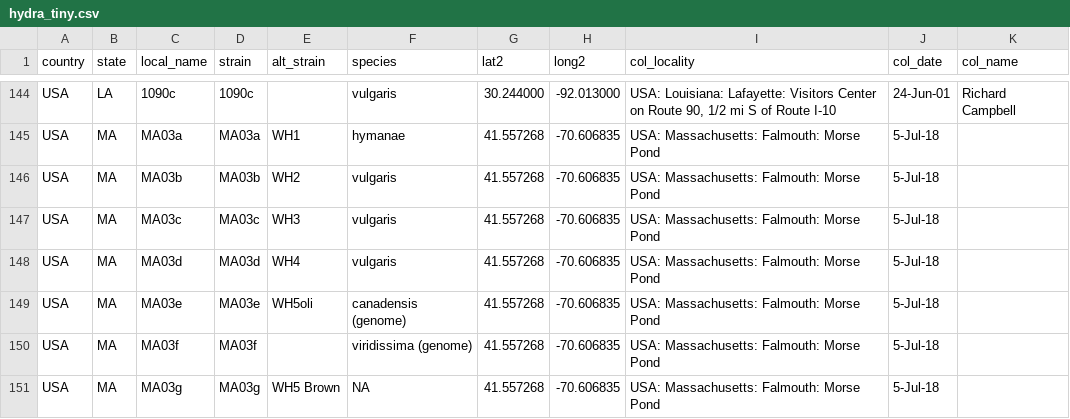
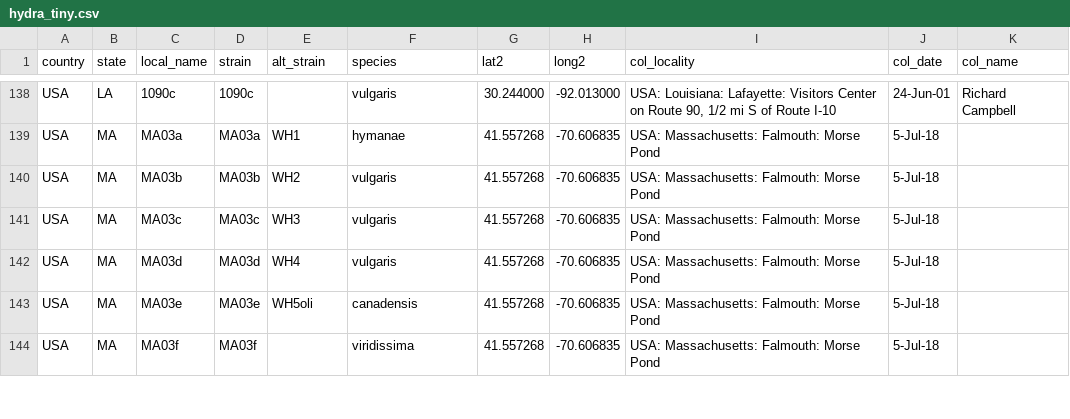
Before and after one commit to dem04747/data, a CSV file: hydra_tiny.csv, drawn as a sheet; only a part is shown, gaps mark what is left out; the diff covers the shown part only.

Commit message:
Add files via upload

```diff
--- a/hydra_tiny.csv
+++ b/hydra_tiny.csv
@@ -148,4 +142,3 @@ USA,MA,MA03c,MA03c,WH3,vulgaris,41.557268,-70.606835,USA: Massachusetts: Falmout
 USA,MA,MA03d,MA03d,WH4,vulgaris,41.557268,-70.606835,USA: Massachusetts: Falmouth: Morse Pond ,5-Jul-18,
-USA,MA,MA03e,MA03e,WH5oli,canadensis (genome),41.557268,-70.606835,USA: Massachusetts: Falmouth: Morse Pond ,5-Jul-18,
-USA,MA,MA03f,MA03f,,viridissima (genome),41.557268,-70.606835,USA: Massachusetts: Falmouth: Morse Pond ,5-Jul-18,
-USA,MA,MA03g,MA03g,WH5 Brown,NA,41.557268,-70.606835,USA: Massachusetts: Falmouth: Morse Pond ,5-Jul-18,
+USA,MA,MA03e,MA03e,WH5oli,canadensis,41.557268,-70.606835,USA: Massachusetts: Falmouth: Morse Pond ,5-Jul-18,
+USA,MA,MA03f,MA03f,,viridissima,41.557268,-70.606835,USA: Massachusetts: Falmouth: Morse Pond ,5-Jul-18,
```
Also changed, not shown: 6 removed rows and 9 edited cells elsewhere in this file.
